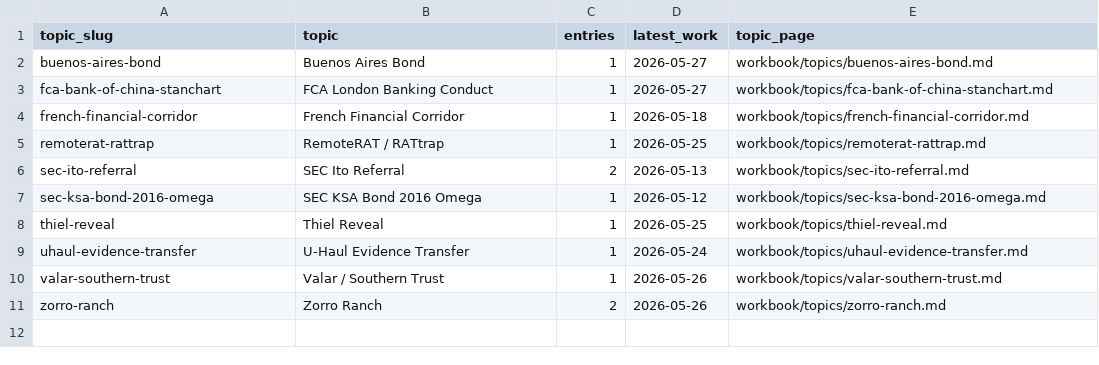
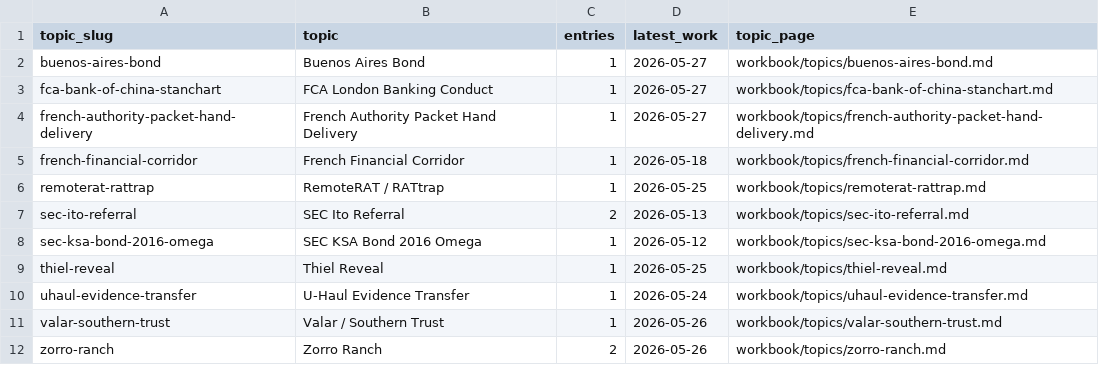
Before and after one commit to JGoyd/Public-Workbook, a CSV file: workbook/indexes/topic_output_index.csv, drawn as a sheet.

```diff
--- a/workbook/indexes/topic_output_index.csv
+++ b/workbook/indexes/topic_output_index.csv
@@ -3,2 +3,3 @@ buenos-aires-bond,Buenos Aires Bond,1,2026-05-27,workbook/topics/buenos-aires-bo
 fca-bank-of-china-stanchart,FCA London Banking Conduct,1,2026-05-27,workbook/topics/fca-bank-of-china-stanchart.md
+french-authority-packet-hand-delivery,French Authority Packet Hand Delivery,1,2026-05-27,workbook/topics/french-authority-packet-hand-delivery.md
 french-financial-corridor,French Financial Corridor,1,2026-05-18,workbook/topics/french-financial-corridor.md
```
Also changed, not shown: workbook/indexes/master_output_index.csv, workbook/topics/_topic_index.csv, 15 other files.
